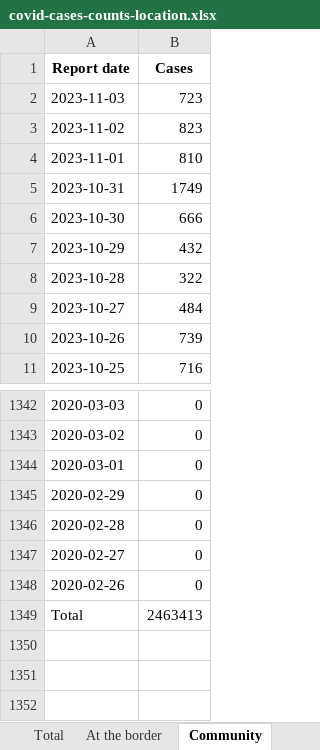
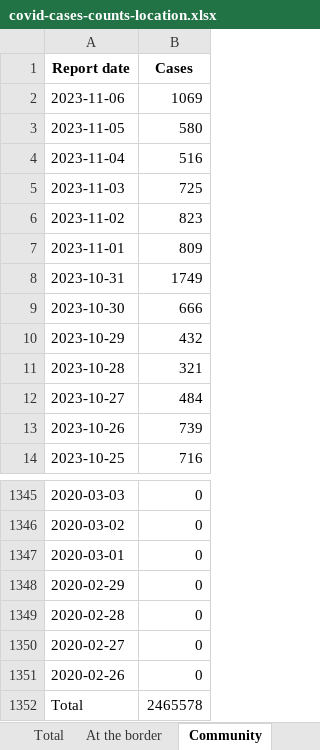
Before and after one commit to Staz/nz-covid19-data, an Excel workbook: data/moh/covid-cases-counts-location.xlsx, sheet Community, drawn as a sheet; only a part is shown, gaps mark what is left out; values as stored, in another font and other column widths than the file's, no borders; addresses are those after the commit; the diff names each change by its address in the sheet, - before the commit and + after, or states it on an @@ line.

Commit message:
Flat: latest data (2023-11-07T01:49:08.155Z) {   "date": "2023-11-07T01:49:08.155Z",   "files": [     {       "name": "data/moh/covid-case-counts.csv",       "deltaBytes": 68107,       "source": "https://github.com/minhealthnz/nz-covid-data/blob/main/cases/covid-case-counts.csv?raw=true"     },     {       "name": "data/moh/covid-cases-counts-location.xlsx",       "deltaBytes": 1226,       "source": "https://github.com/minhealthnz/nz-covid-data/blob/main/cases/covid-cases-counts-location.xlsx?raw=true"     },     {       "name": "data/moh/weekly-deaths.csv",       "deltaBytes": 17,       "source": "https://github.com/minhealthnz/nz-covid-data/blob/main/cases/weekly-deaths.csv?raw=true"     },     {       "name": "data/moh/covid-19-vaccine-data/covid-19-vaccine-data.html",       "deltaBytes": 552,       "source": "https://www.health.govt.nz/covid-19-novel-coronavirus/covid-19-data-and-statistics/covid-19-vaccine-data"     }   ] }

```diff
--- a/data/moh/covid-cases-counts-location.xlsx (sheet Community)
+++ b/data/moh/covid-cases-counts-location.xlsx (sheet Community)
+row 2: 2023-11-06 | 1069
+row 3: 2023-11-05 | 580
+row 4: 2023-11-04 | 516
-B5 (Cases): 723
+B5 (Cases): 725
-B7 (Cases): 810
+B7 (Cases): 809
-B11 (Cases): 322
+B11 (Cases): 321
-B1352 (Cases): 2463413
+B1352 (Cases): 2465578
```
Also changed, not shown: sheet Total, sheet Auckland, sheet Unknown, sheet Nelson Marlborough, sheet Capital and Coast only, sheet Southern, 19 more sheets, 3 other files.
